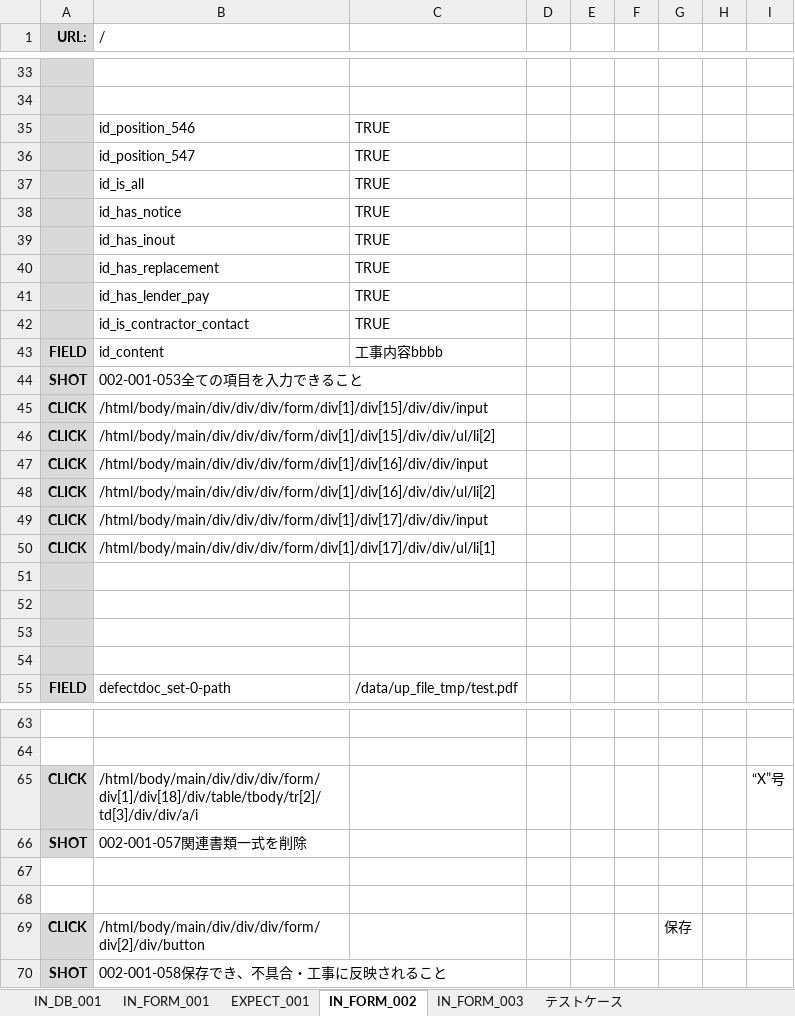
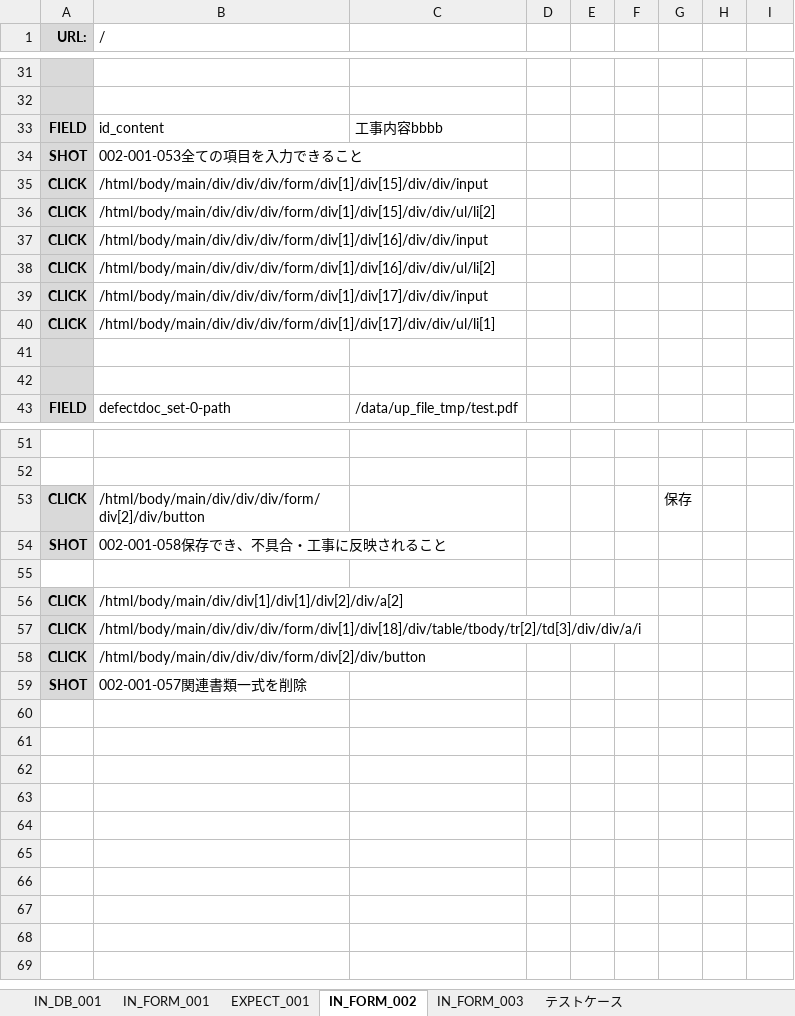
Before and after one commit to ebusiness/areaparking-test, an Excel workbook: test_物件管理/test_ホワイトボート_不具合・工事一覧.xlsx, sheet IN_FORM_002, drawn as a sheet; only a part is shown, gaps mark what is left out; values as stored, in another font and other column widths than the file's, no borders; removed rows and columns are numbered as before the commit, all else as after; the diff covers the shown part only; the diff names each change by its address in the sheet, - before the commit and + after, or states it on an @@ line.

```diff
--- a/test_物件管理/test_ホワイトボート_不具合・工事一覧.xlsx (sheet IN_FORM_002)
+++ b/test_物件管理/test_ホワイトボート_不具合・工事一覧.xlsx (sheet IN_FORM_002)
-row 35:  | id_position_546 | TRUE
-row 36:  | id_position_547 | TRUE
-row 37:  | id_is_all | TRUE
-row 38:  | id_has_notice | TRUE
-row 39:  | id_has_inout | TRUE
-row 40:  | id_has_replacement | TRUE
-row 41:  | id_has_lender_pay | TRUE
-row 42:  | id_is_contractor_contact | TRUE
-row 51: (empty)
-row 52: (empty)
-row 65: CLICK | /html/body/main/div/div/div/form/div[1]/div[18]/div/table/tbody/tr[2]/td[3]/div/div/a/i |  |  |  |  |  |  | “X”号
-row 67: (empty)
-row 68: (empty)
+row 55: (empty)
+row 56: CLICK | /html/body/main/div/div[1]/div[1]/div[2]/div/a[2]
+row 57: CLICK | /html/body/main/div/div/div/form/div[1]/div[18]/div/table/tbody/tr[2]/td[3]/div/div/a/i
+row 58: CLICK | /html/body/main/div/div/div/form/div[2]/div/button
@@ row 66 moved to row 59: SHOT @@
```
Also changed, not shown: 2 removed rows and 3 edited cells elsewhere in this sheet, sheet IN_DB_001, sheet IN_FORM_003, sheet テストケース, sheet IN_FORM_001.
